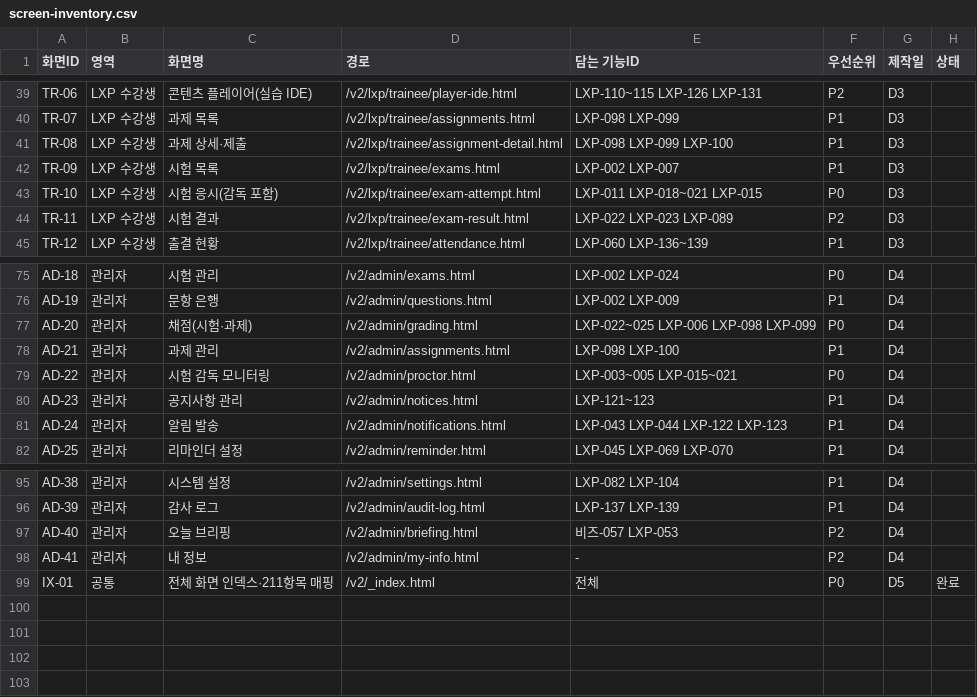
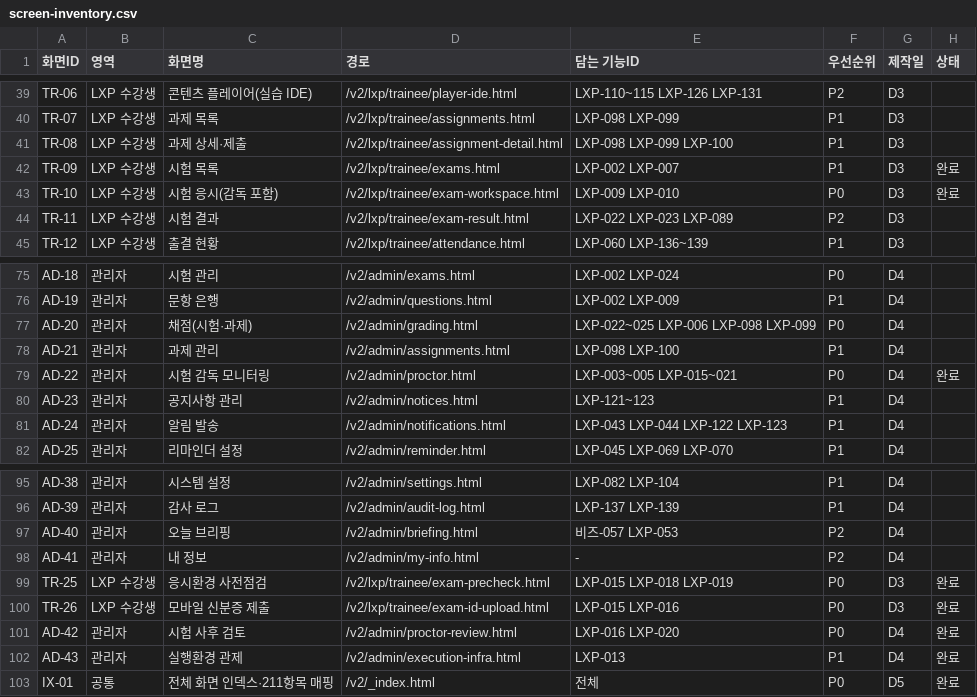
Before and after one commit to min03027/samsung_axi_2nd, a CSV file: docs/redesign/screen-inventory.csv, drawn as a sheet; only a part is shown, gaps mark what is left out.

```diff
--- a/docs/redesign/screen-inventory.csv
+++ b/docs/redesign/screen-inventory.csv
@@ -41,4 +41,4 @@ TR-07,LXP 수강생,과제 목록,/v2/lxp/trainee/assignments.html,LXP-098 LXP-0
 TR-08,LXP 수강생,과제 상세·제출,/v2/lxp/trainee/assignment-detail.html,LXP-098 LXP-099 LXP-100,P1,D3,
-TR-09,LXP 수강생,시험 목록,/v2/lxp/trainee/exams.html,LXP-002 LXP-007,P1,D3,
-TR-10,LXP 수강생,시험 응시(감독 포함),/v2/lxp/trainee/exam-attempt.html,LXP-011 LXP-018~021 LXP-015,P0,D3,
+TR-09,LXP 수강생,시험 목록,/v2/lxp/trainee/exams.html,LXP-002 LXP-007,P1,D3,완료
+TR-10,LXP 수강생,시험 응시(감독 포함),/v2/lxp/trainee/exam-workspace.html,LXP-009 LXP-010,P0,D3,완료
 TR-11,LXP 수강생,시험 결과,/v2/lxp/trainee/exam-result.html,LXP-022 LXP-023 LXP-089,P2,D3,
@@ -78,3 +78,3 @@ AD-20,관리자,채점(시험·과제),/v2/admin/grading.html,LXP-022~025 LXP-00
 AD-21,관리자,과제 관리,/v2/admin/assignments.html,LXP-098 LXP-100,P1,D4,
-AD-22,관리자,시험 감독 모니터링,/v2/admin/proctor.html,LXP-003~005 LXP-015~021,P0,D4,
+AD-22,관리자,시험 감독 모니터링,/v2/admin/proctor.html,LXP-003~005 LXP-015~021,P0,D4,완료
 AD-23,관리자,공지사항 관리,/v2/admin/notices.html,LXP-121~123,P1,D4,
@@ -98,2 +98,6 @@ AD-40,관리자,오늘 브리핑,/v2/admin/briefing.html,비즈-057 LXP-053,P2,D
 AD-41,관리자,내 정보,/v2/admin/my-info.html,-,P2,D4,
+TR-25,LXP 수강생,응시환경 사전점검,/v2/lxp/trainee/exam-precheck.html,LXP-015 LXP-018 LXP-019,P0,D3,완료
+TR-26,LXP 수강생,모바일 신분증 제출,/v2/lxp/trainee/exam-id-upload.html,LXP-015 LXP-016,P0,D3,완료
+AD-42,관리자,시험 사후 검토,/v2/admin/proctor-review.html,LXP-016 LXP-020,P0,D4,완료
+AD-43,관리자,실행환경 관제,/v2/admin/execution-infra.html,LXP-013,P1,D4,완료
 IX-01,공통,전체 화면 인덱스·211항목 매핑,/v2/_index.html,전체,P0,D5,완료
```
Also changed, not shown: src/main/resources/static/v2/assets/inventory.csv, 19 other files.
